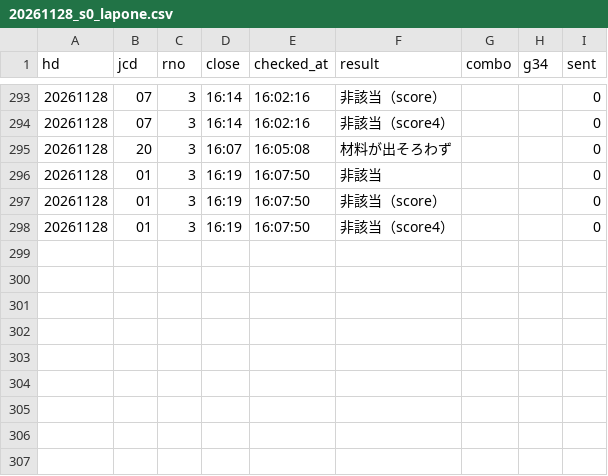
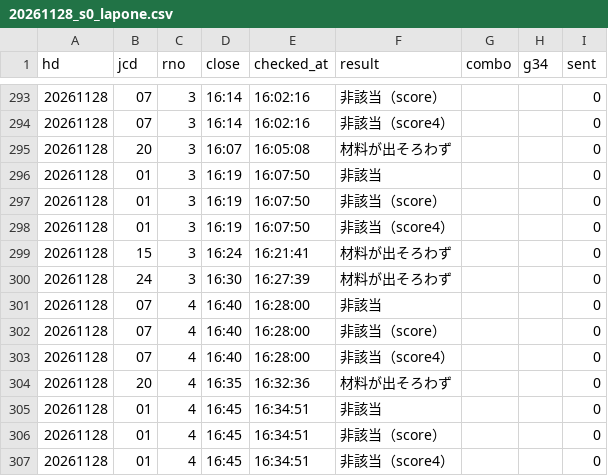
Before and after one commit to tatumibanno-arch/verbose-engine, a CSV file: data/live/log/20261128_s0_lapone.csv, drawn as a sheet; only a part is shown, gaps mark what is left out.

```diff
--- a/data/live/log/20261128_s0_lapone.csv
+++ b/data/live/log/20261128_s0_lapone.csv
@@ -298 +298,10 @@ hd,jcd,rno,close,checked_at,result,combo,g34,sent
 20261128,01,3,16:19,16:07:50,非該当（score4）,,,0
+20261128,15,3,16:24,16:21:41,材料が出そろわず,,,0
+20261128,24,3,16:30,16:27:39,材料が出そろわず,,,0
+20261128,07,4,16:40,16:28:00,非該当,,,0
+20261128,07,4,16:40,16:28:00,非該当（score）,,,0
+20261128,07,4,16:40,16:28:00,非該当（score4）,,,0
+20261128,20,4,16:35,16:32:36,材料が出そろわず,,,0
+20261128,01,4,16:45,16:34:51,非該当,,,0
+20261128,01,4,16:45,16:34:51,非該当（score）,,,0
+20261128,01,4,16:45,16:34:51,非該当（score4）,,,0
```
Also changed, not shown: data/live/log/20261128_s0.csv, data/live/log/20261128_s0_oriten.csv, 2 other files.
